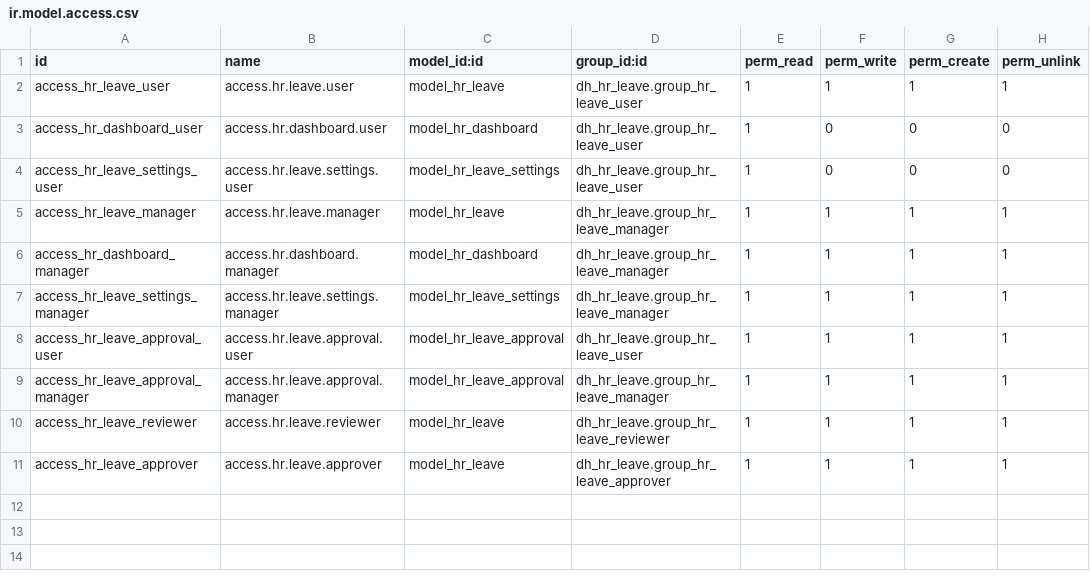
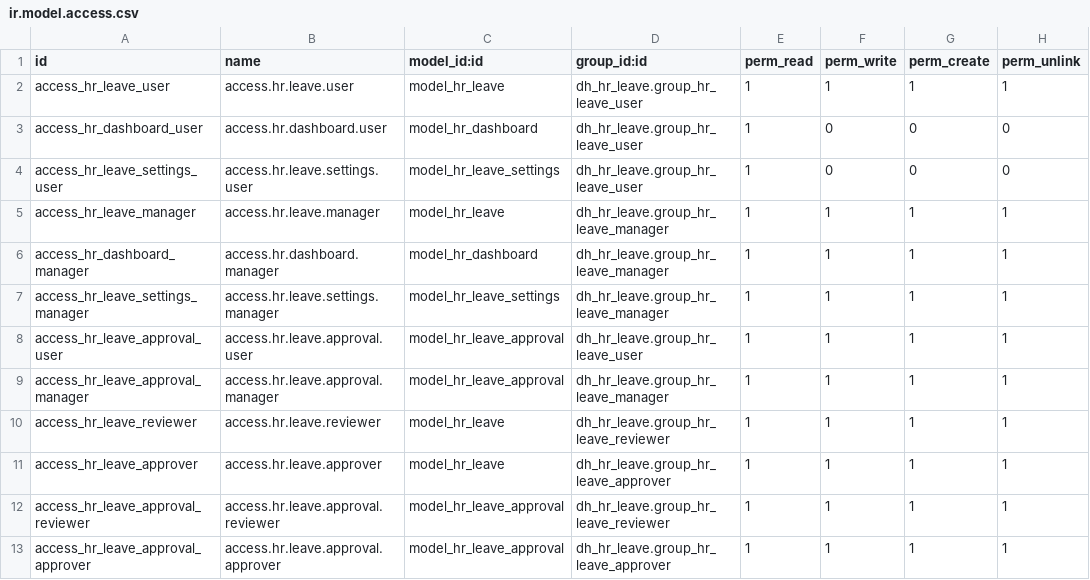
Before and after one commit to dinoherlambang/dh_hr_leave, a CSV file: security/ir.model.access.csv, drawn as a sheet.

```diff
--- a/security/ir.model.access.csv
+++ b/security/ir.model.access.csv
@@ -11 +11,3 @@ access_hr_leave_reviewer,access.hr.leave.reviewer,model_hr_leave,dh_hr_leave.gro
 access_hr_leave_approver,access.hr.leave.approver,model_hr_leave,dh_hr_leave.group_hr_leave_approver,1,1,1,1
+access_hr_leave_approval_reviewer,access.hr.leave.approval.reviewer,model_hr_leave_approval,dh_hr_leave.group_hr_leave_reviewer,1,1,1,1
+access_hr_leave_approval_approver,access.hr.leave.approval.approver,model_hr_leave_approval,dh_hr_leave.group_hr_leave_approver,1,1,1,1
```
Also changed, not shown: 2 other files.
